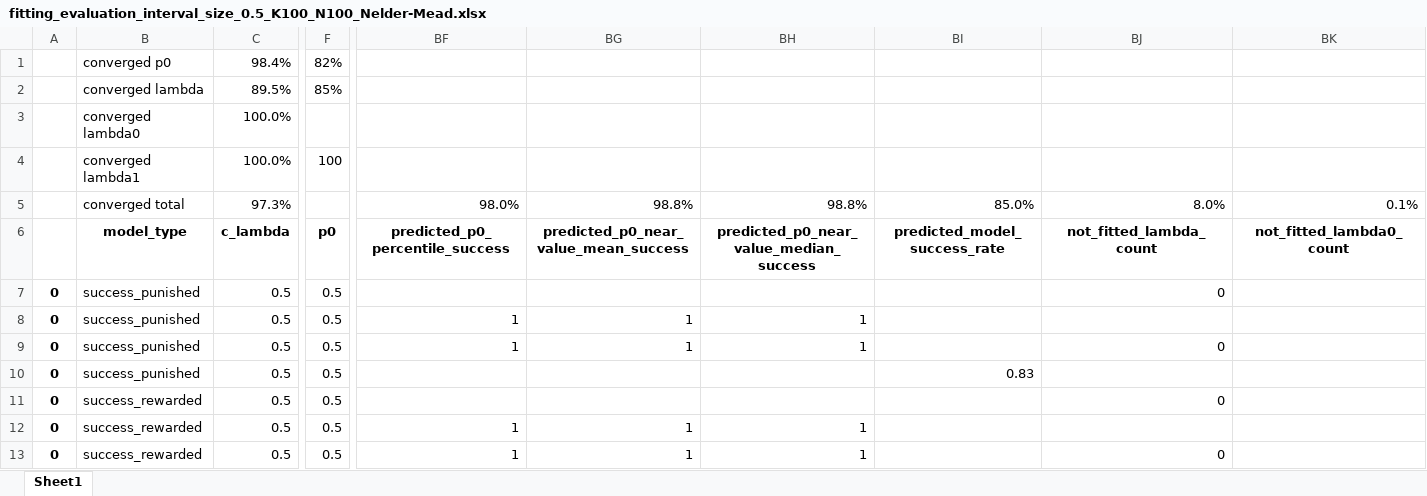
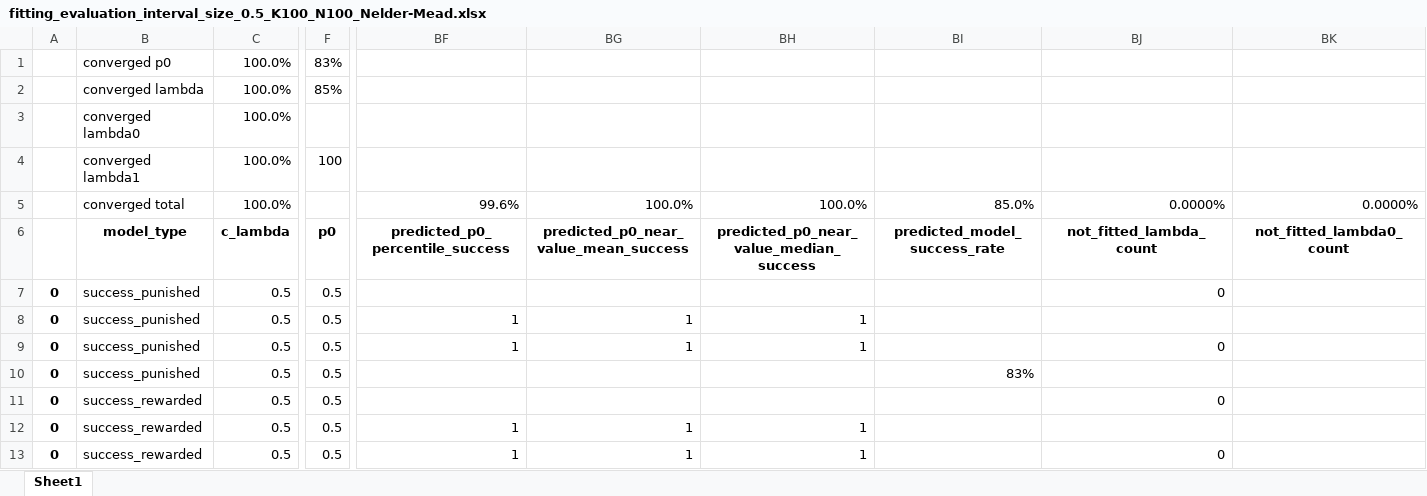
Before and after one commit to tomaskourim/amistat2019, an Excel workbook: results/fitting_evaluation_interval_size_0.5_K100_N100_Nelder-Mead.xlsx, sheet Sheet1, drawn as a sheet; only a part is shown, gaps mark what is left out; values as stored, in another font and other column widths than the file's, no borders; removed rows and columns are numbered as before the commit, all else as after; rows hold the shown columns only; the diff covers the shown part only; the diff names each change by its address in the sheet, - before the commit and + after, or states it on an @@ line.

```diff
--- a/results/fitting_evaluation_interval_size_0.5_K100_N100_Nelder-Mead.xlsx (sheet Sheet1)
+++ b/results/fitting_evaluation_interval_size_0.5_K100_N100_Nelder-Mead.xlsx (sheet Sheet1)
-C1: 98.4%
+C1: 100.0%
-F1: 82%
+F1: 83%
-C2: 89.5%
+C2: 100.0%
-row 5:  | converged total | 97.3% |  | 98.0% | 98.8% | 98.8% | 85.0% | 8.0% | 0.1%
+row 5:  | converged total | 100.0% |  | 99.6% | 100.0% | 100.0% | 85.0% | 0.0000% | 0.0000%
-BI10: 0.83
+BI10: 83%
```
Also changed, not shown: 535 edited cells elsewhere in this sheet, results/fitting_evaluation_interval_size_0.05_K100_N100_Nelder-Mead.xlsx, results/fitting_evaluation_interval_size_0.1_K100_N100_Nelder-Mead.xlsx, 4 other files.
